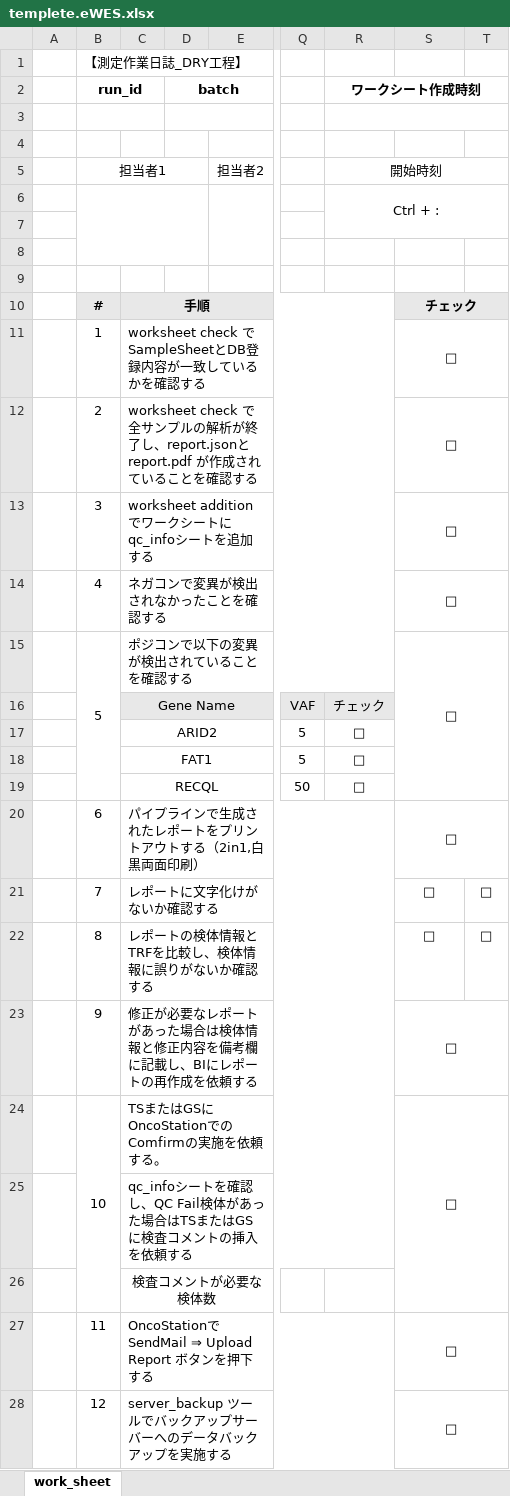
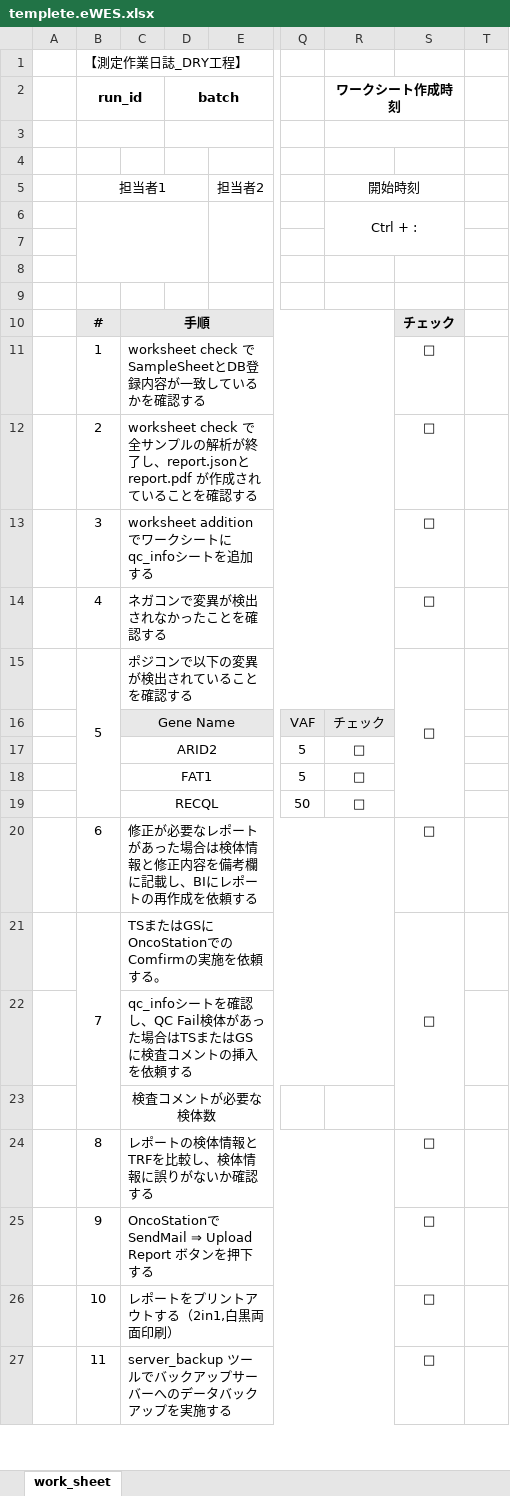
Before and after one commit to mkaba-gxd/worksheet, an Excel workbook: templete/templete.eWES.xlsx, sheet work_sheet, drawn as a sheet; only a part is shown, gaps mark what is left out; values as stored, in another font and other column widths than the file's, no borders; removed rows and columns are numbered as before the commit, all else as after; rows hold the shown columns only; the diff covers the shown part only; the diff names each change by its address in the sheet, - before the commit and + after, or states it on an @@ line.

```diff
--- a/templete/templete.eWES.xlsx (sheet work_sheet)
+++ b/templete/templete.eWES.xlsx (sheet work_sheet)
-R2:T2 merged
+R2:S2 merged
-R3:T3 merged
+R3:S3 merged
-R5:T5 merged
+R5:S5 merged
-R6:T7 merged
+R6:S7 merged
-S10:T10 merged
-T10 fill: #E8E8E8
+T10 fill: none
-S11:T11 merged
-S12:T12 merged
-S13:T13 merged
-S14:T14 merged
-S15:T19 merged
+S15:S19 merged
-C20: パイプラインで生成されたレポートをプリントアウトする（2in1,白黒両面印刷）
+C20: 修正が必要なレポートがあった場合は検体情報と修正内容を備考欄に記載し、BIにレポートの再作成を依頼する
-S20:T20 merged
-row 21:  | 7 | レポートに文字化けがないか確認する |  |  |  |  | □ | □
-row 22:  | 8 | レポートの検体情報とTRFを比較し、検体情報に誤りがないか確認する |  |  |  |  | □ | □
-row 23:  | 9 | 修正が必要なレポートがあった場合は検体情報と修正内容を備考欄に記載し、BIにレポートの再作成を依頼する |  |  |  |  | □
-B21 (run_id): 10
+B21 (run_id): 7
-S24:T26 merged
+S21:S23 merged
+row 24:  | 8 | レポートの検体情報とTRFを比較し、検体情報に誤りがないか確認する |  |  |  |  | □
-B25 (run_id): 11
+B25 (run_id): 9
-S27:T27 merged
+row 26:  | 10 | レポートをプリントアウトする（2in1,白黒両面印刷） |  |  |  |  | □
-B27 (run_id): 12
+B27 (run_id): 11
-S28:T28 merged
```
Also changed, not shown: 1 edited cell and merged cells elsewhere in this sheet, templete/templete.WTS.xlsx, 10 other files.
